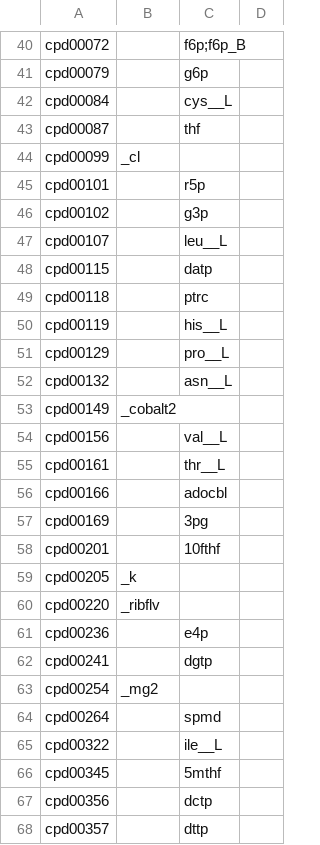
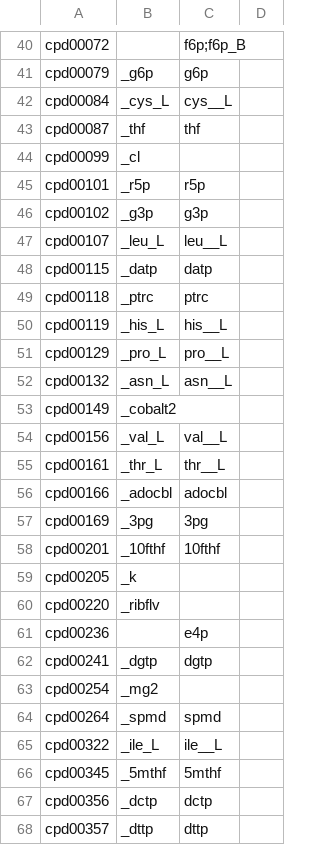
Before and after one commit to C-CoMP-STC/GEM-mit1002, a CSV file: biomass/kbase_id_translation.csv, drawn as a sheet; only a part is shown, gaps mark what is left out; the diff covers the shown part only; the diff names each change by its address in the sheet, - before the commit and + after, or states it on an @@ line.

```diff
--- a/biomass/kbase_id_translation.csv
+++ b/biomass/kbase_id_translation.csv
-B41: (empty)
+B41: _g6p
-B42: (empty)
+B42: _cys_L
-B43: (empty)
+B43: _thf
-B45: (empty)
+B45: _r5p
-B46: (empty)
+B46: _g3p
-B47: (empty)
+B47: _leu_L
-B48: (empty)
+B48: _datp
-B49: (empty)
+B49: _ptrc
-B50: (empty)
+B50: _his_L
-B51: (empty)
+B51: _pro_L
-B52: (empty)
+B52: _asn_L
-B54: (empty)
+B54: _val_L
-B55: (empty)
+B55: _thr_L
-B56: (empty)
+B56: _adocbl
-B57: (empty)
+B57: _3pg
-B58: (empty)
+B58: _10fthf
-B62: (empty)
+B62: _dgtp
-B64: (empty)
+B64: _spmd
-B65: (empty)
+B65: _ile_L
-B66: (empty)
+B66: _5mthf
-B67: (empty)
+B67: _dctp
-B68: (empty)
+B68: _dttp
```
Also changed, not shown: 29 edited cells elsewhere in this file.
